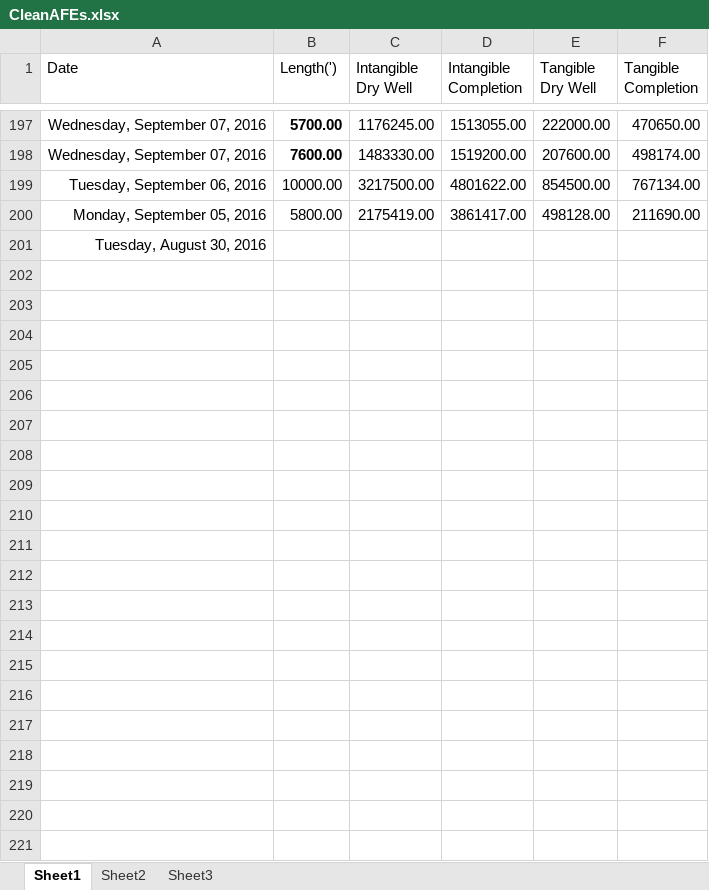
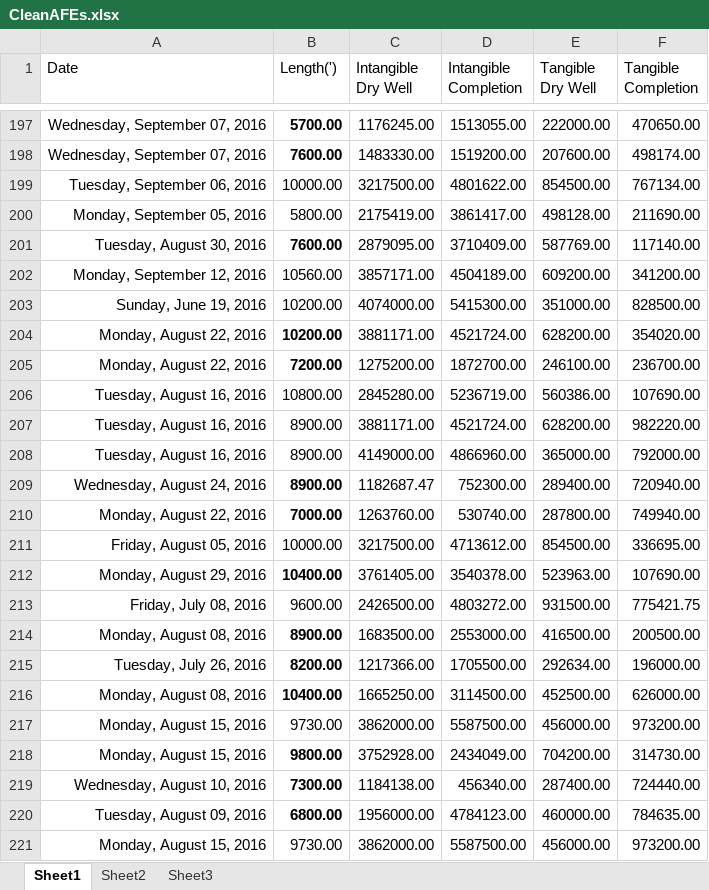
Before and after one commit to thushanp/OilWellRegressions-and-Bitcoin-Arbitrage, an Excel workbook: CleanAFEs.xlsx, sheet Sheet1, drawn as a sheet; only a part is shown, gaps mark what is left out; values as stored, in another font and other column widths than the file's, no borders; removed rows and columns are numbered as before the commit, all else as after; the diff names each change by its address in the sheet, - before the commit and + after, or states it on an @@ line.

Commit message:
221 clean - occ5321868

```diff
--- a/CleanAFEs.xlsx (sheet Sheet1)
+++ b/CleanAFEs.xlsx (sheet Sheet1)
-row 201: Tuesday, August 30, 2016
+row 201: Tuesday, August 30, 2016 | 7600.00 | 2879095.00 | 3710409.00 | 587769.00 | 117140.00
+row 202: Monday, September 12, 2016 | 10560.00 | 3857171.00 | 4504189.00 | 609200.00 | 341200.00
+row 203: Sunday, June 19, 2016 | 10200.00 | 4074000.00 | 5415300.00 | 351000.00 | 828500.00
+row 204: Monday, August 22, 2016 | 10200.00 | 3881171.00 | 4521724.00 | 628200.00 | 354020.00
+row 205: Monday, August 22, 2016 | 7200.00 | 1275200.00 | 1872700.00 | 246100.00 | 236700.00
+row 206: Tuesday, August 16, 2016 | 10800.00 | 2845280.00 | 5236719.00 | 560386.00 | 107690.00
+row 207: Tuesday, August 16, 2016 | 8900.00 | 3881171.00 | 4521724.00 | 628200.00 | 982220.00
+row 208: Tuesday, August 16, 2016 | 8900.00 | 4149000.00 | 4866960.00 | 365000.00 | 792000.00
+row 209: Wednesday, August 24, 2016 | 8900.00 | 1182687.47 | 752300.00 | 289400.00 | 720940.00
+row 210: Monday, August 22, 2016 | 7000.00 | 1263760.00 | 530740.00 | 287800.00 | 749940.00
+row 211: Friday, August 05, 2016 | 10000.00 | 3217500.00 | 4713612.00 | 854500.00 | 336695.00
+row 212: Monday, August 29, 2016 | 10400.00 | 3761405.00 | 3540378.00 | 523963.00 | 107690.00
+row 213: Friday, July 08, 2016 | 9600.00 | 2426500.00 | 4803272.00 | 931500.00 | 775421.75
+row 214: Monday, August 08, 2016 | 8900.00 | 1683500.00 | 2553000.00 | 416500.00 | 200500.00
+row 215: Tuesday, July 26, 2016 | 8200.00 | 1217366.00 | 1705500.00 | 292634.00 | 196000.00
+row 216: Monday, August 08, 2016 | 10400.00 | 1665250.00 | 3114500.00 | 452500.00 | 626000.00
+row 217: Monday, August 15, 2016 | 9730.00 | 3862000.00 | 5587500.00 | 456000.00 | 973200.00
+row 218: Monday, August 15, 2016 | 9800.00 | 3752928.00 | 2434049.00 | 704200.00 | 314730.00
+row 219: Wednesday, August 10, 2016 | 7300.00 | 1184138.00 | 456340.00 | 287400.00 | 724440.00
+row 220: Tuesday, August 09, 2016 | 6800.00 | 1956000.00 | 4784123.00 | 460000.00 | 784635.00
+row 221: Monday, August 15, 2016 | 9730.00 | 3862000.00 | 5587500.00 | 456000.00 | 973200.00
```
